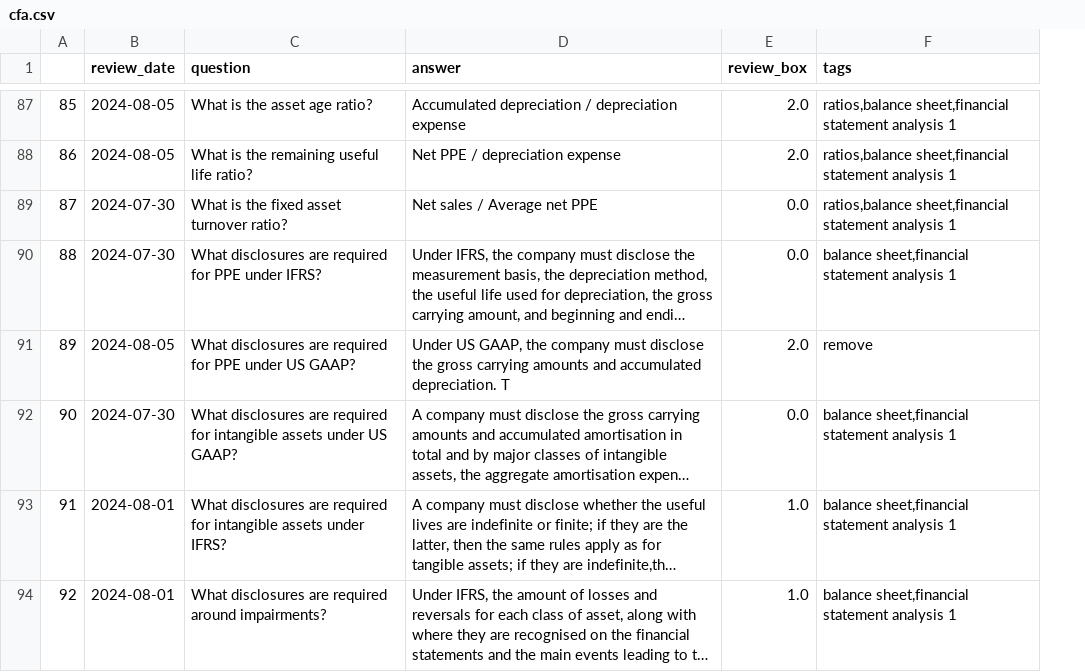
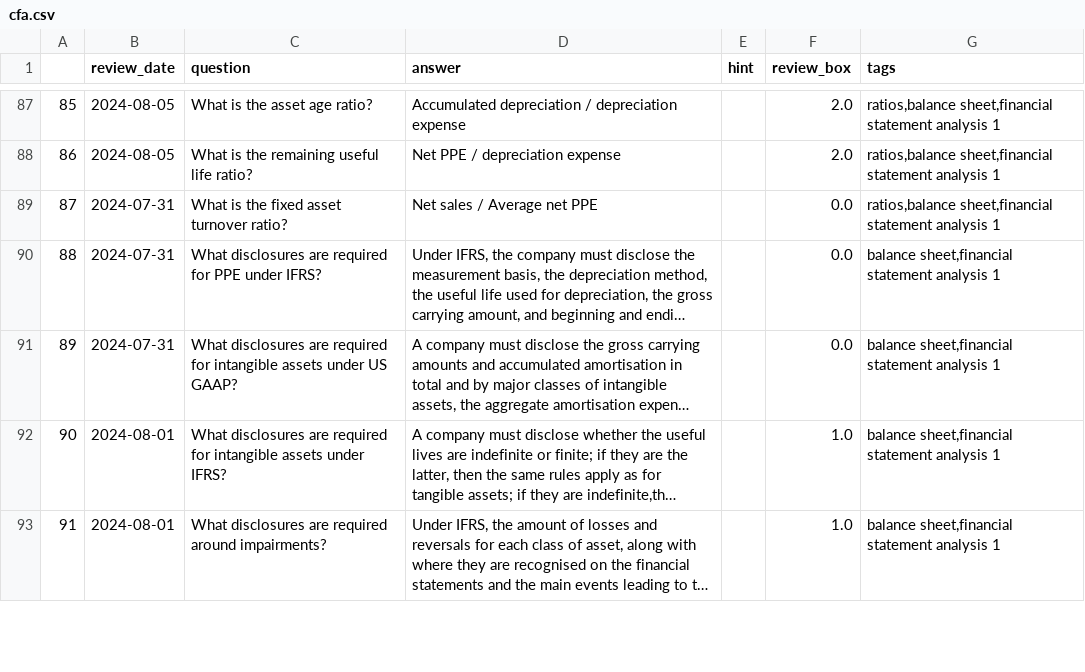
Before and after one commit to LankyLuke97/study-planning, a CSV file: cfa.csv, drawn as a sheet; only a part is shown, gaps mark what is left out; long unchanged cells end in …; removed rows and columns are numbered as before the commit, all else as after; the diff covers the shown part only; the diff names each change by its address in the sheet, - before the commit and + after, or states it on an @@ line.

Commit message:
Updates questions 30/07/2024

```diff
--- a/cfa.csv
+++ b/cfa.csv
+column E (hint), empty
-B89:B90 (review_date): 2024-07-30
+B89:B90 (review_date): 2024-07-31
-row 91: 89 | 2024-08-05 | What disclosures are required for PPE under US GAAP? | Under US GAAP, the company must disclose the gross carrying amounts and accumulated depreciation. T | 2.0 | remove
@@ column A renumbered between rows 91 and 144 @@
-B91 (review_date): 2024-07-30
+B91 (review_date): 2024-07-31
```
Also changed, not shown: 7 added rows and 13 edited cells elsewhere in this file.
